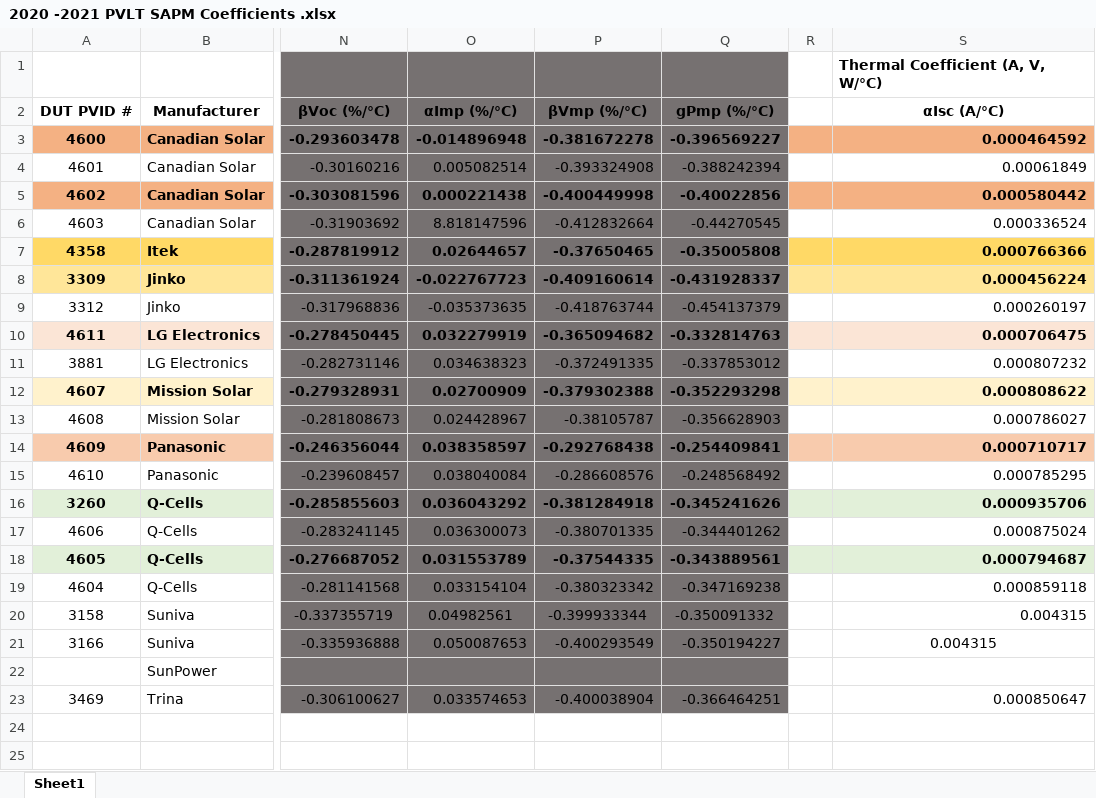
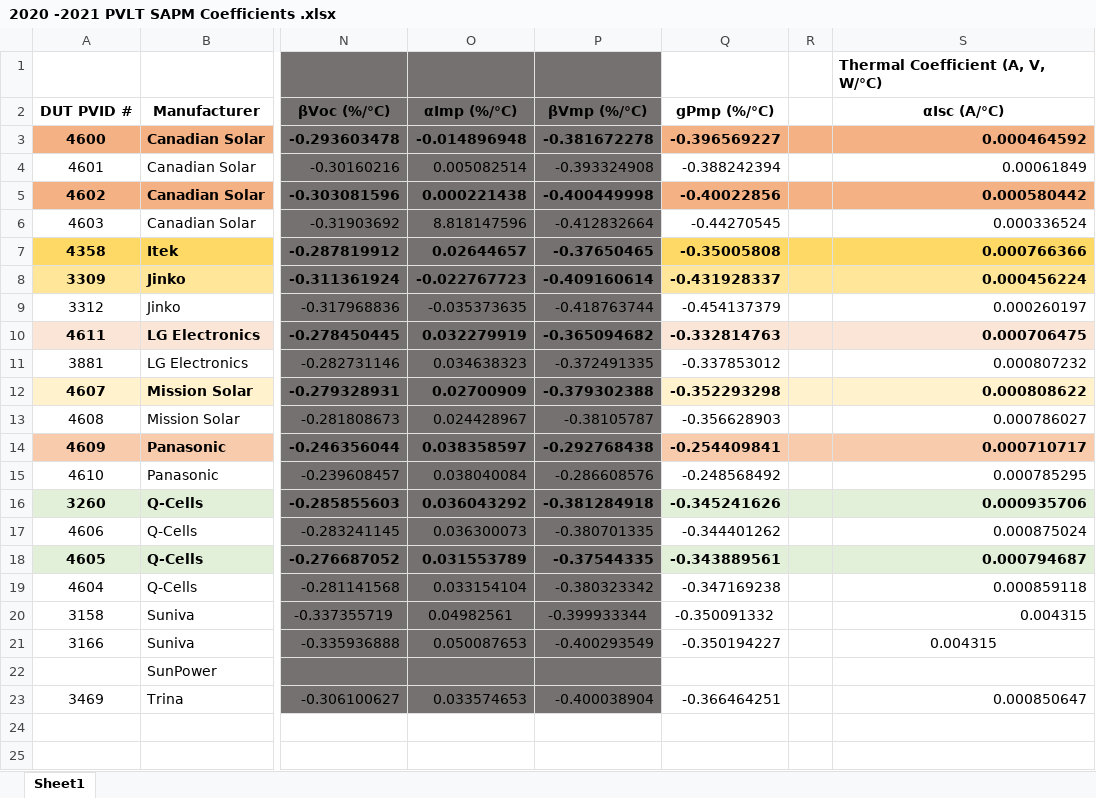
Before and after one commit to lmdeville/PV-Modeling, an Excel workbook: PVLT/2020 -2021 PVLT SAPM Coefficients .xlsx, sheet Sheet1, drawn as a sheet; only a part is shown, gaps mark what is left out; values as stored, in another font and other column widths than the file's, no borders; the diff names each change by its address in the sheet, - before the commit and + after, or states it on an @@ line.

Commit message:
Add files via upload

```diff
--- a/PVLT/2020 -2021 PVLT SAPM Coefficients .xlsx (sheet Sheet1)
+++ b/PVLT/2020 -2021 PVLT SAPM Coefficients .xlsx (sheet Sheet1)
-Q1:Q2 fill: #767171
+Q1:Q2 fill: none
-Q3 fill: #767171
+Q3 fill: #F4B183
-Q4 fill: #767171
+Q4 fill: none
-Q5 fill: #767171
+Q5 fill: #F4B183
-Q6 fill: #767171
+Q6 fill: none
-Q7 fill: #767171
+Q7 fill: #FFD966
-Q8 fill: #767171
+Q8 fill: #FFE699
-Q9 fill: #767171
+Q9 fill: none
-Q10 fill: #767171
+Q10 fill: #FBE5D6
-Q11 fill: #767171
+Q11 fill: none
-Q12 fill: #767171
+Q12 fill: #FFF2CC
-Q13 fill: #767171
+Q13 fill: none
-Q14 fill: #767171
+Q14 fill: #F8CBAD
-Q15 fill: #767171
+Q15 fill: none
-Q16 fill: #767171
+Q16 fill: #E2F0D9
-Q17 fill: #767171
+Q17 fill: none
-Q18 fill: #767171
+Q18 fill: #E2F0D9
-Q19:Q23 fill: #767171
+Q19:Q23 fill: none
```
